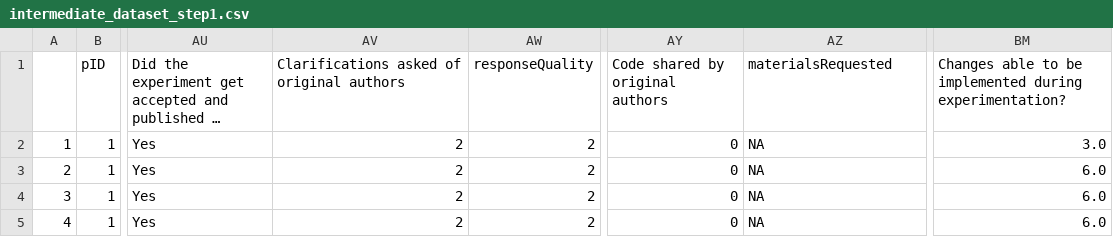
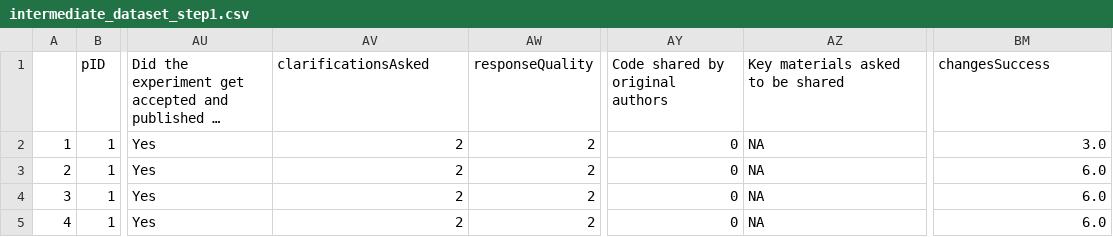
Before and after one commit to mayamathur/rpcb, a CSV file: Prepped data/Intermediate work/intermediate_dataset_step1.csv, drawn as a sheet; only a part is shown, gaps mark what is left out; long unchanged cells end in …; the diff names each change by its address in the sheet, - before the commit and + after, or states it on an @@ line.

```diff
--- a/Prepped data/Intermediate work/intermediate_dataset_step1.csv
+++ b/Prepped data/Intermediate work/intermediate_dataset_step1.csv
-AV1: Clarifications asked of original authors
+AV1: clarificationsAsked
-AZ1: materialsRequested
+AZ1: Key materials asked to be shared
-BM1: Changes able to be implemented during experimentation?
+BM1: changesSuccess
```
Also changed, not shown: 2 other files.
